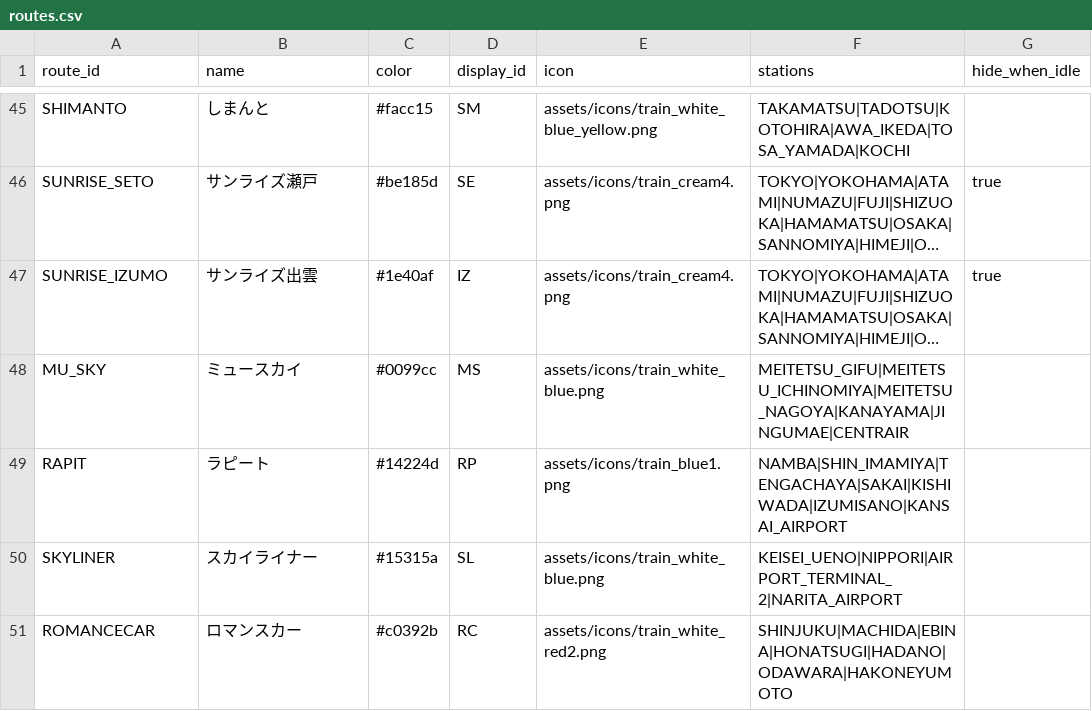
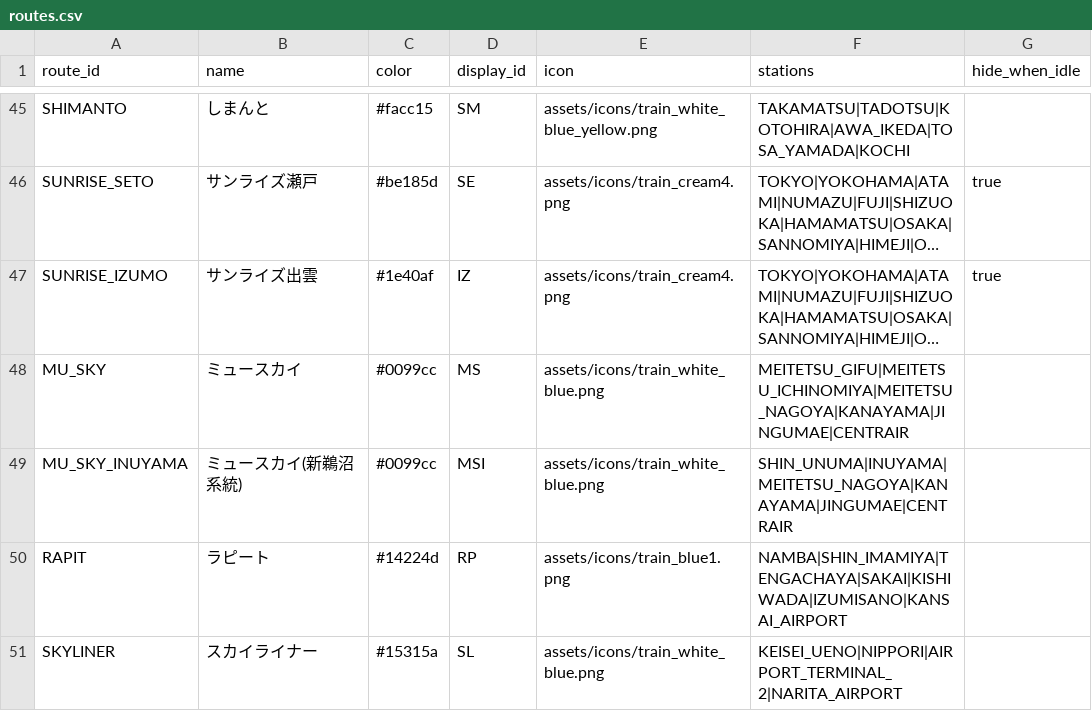
Before and after one commit to tetsuhagi/tetsudou-map-jp, a CSV file: data/routes.csv, drawn as a sheet; only a part is shown, gaps mark what is left out; the shorter side is filled out with more unchanged rows; long unchanged cells end in …; the diff names each change by its address in the sheet, - before the commit and + after, or states it on an @@ line.

```diff
--- a/data/routes.csv
+++ b/data/routes.csv
+row 49: MU_SKY_INUYAMA | ミュースカイ(新鵜沼系統) | #0099cc | MSI | assets/icons/train_white_blue.png | SHIN_UNUMA|INUYAMA|MEITETSU_NAGOYA|KANAYAMA|JINGUMAE|CENTRAIR
```
Also changed, not shown: data/stations.csv, 8 other files.
